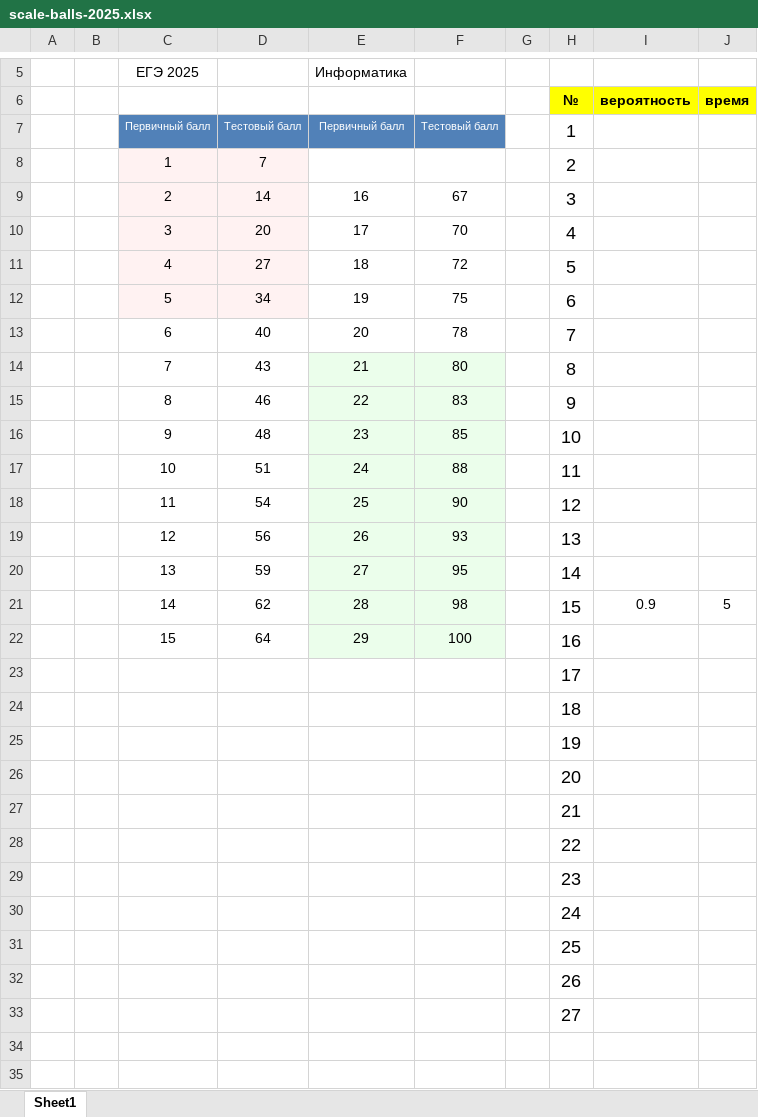
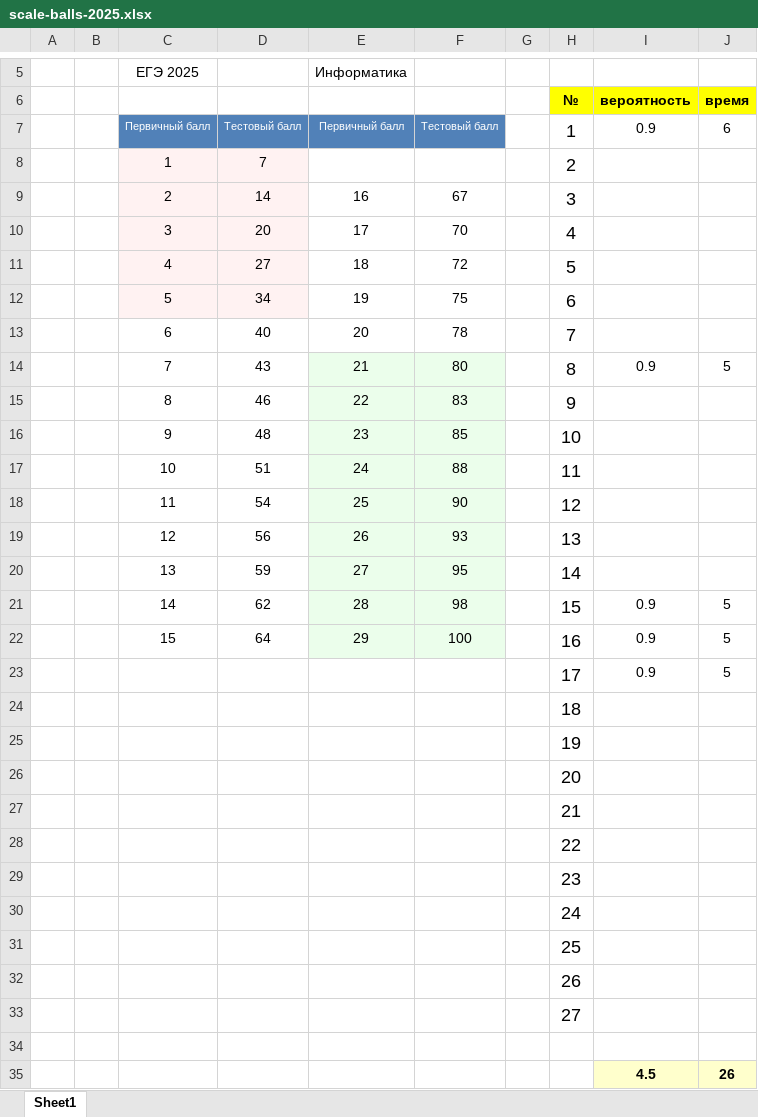
Before and after one commit to permCoding/ege-24-25, an Excel workbook: scale-balls-2025.xlsx, sheet Sheet1, drawn as a sheet; only a part is shown, gaps mark what is left out; values as stored, in another font and other column widths than the file's, no borders; removed rows and columns are numbered as before the commit, all else as after; the diff names each change by its address in the sheet, - before the commit and + after, or states it on an @@ line.

```diff
--- a/scale-balls-2025.xlsx (sheet Sheet1)
+++ b/scale-balls-2025.xlsx (sheet Sheet1)
-I7 (вероятность): (empty)
+I7 (вероятность): 0.9
-J7 (время): (empty)
+J7 (время): 6
-I14 (вероятность): (empty)
+I14 (вероятность): 0.9
-J14 (время): (empty)
+J14 (время): 5
-I22 (вероятность): (empty)
+I22 (вероятность): 0.9
-J22 (время): (empty)
+J22 (время): 5
-row 23:  |  |  |  |  |  |  | 17
+row 23:  |  |  |  |  |  |  | 17 | 0.9 | 5
+row 34: (empty)
+row 35:  |  |  |  |  |  |  |  | 4.5 | 26
```
Also changed, not shown: 6 other files.
